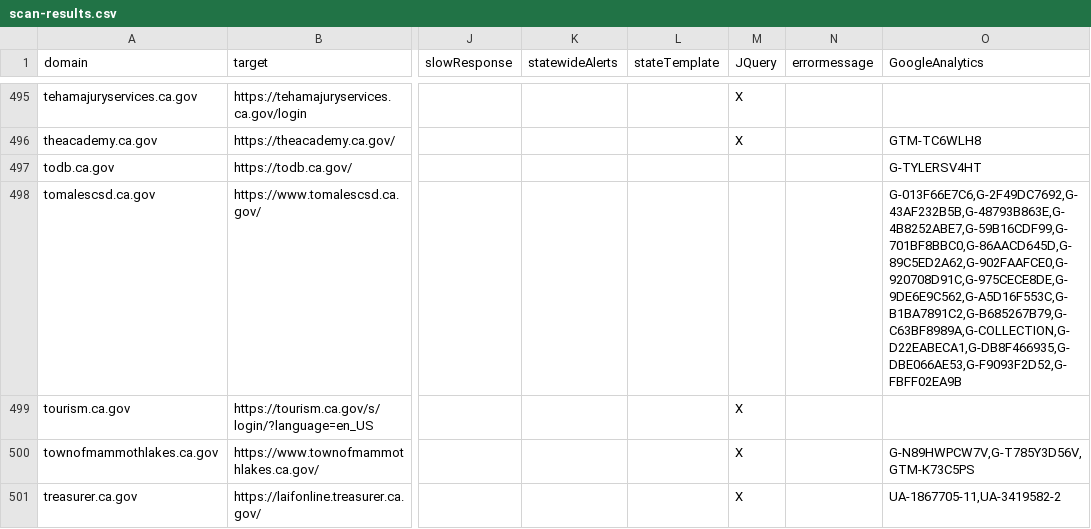
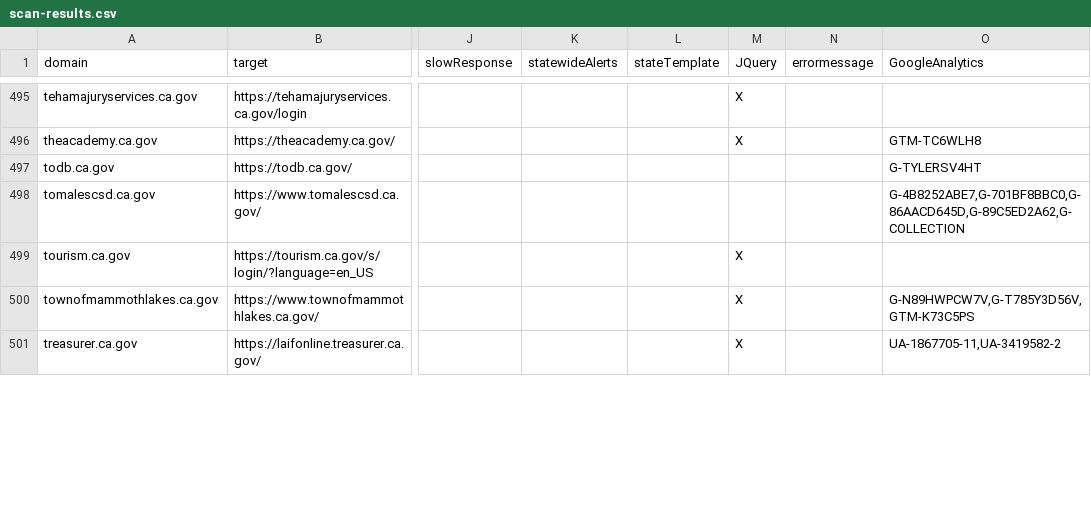
Before and after one commit to carterm/scan-url, a CSV file: publish/scan-results.csv, drawn as a sheet; only a part is shown, gaps mark what is left out; the diff covers the shown part only; the diff names each change by its address in the sheet, - before the commit and + after, or states it on an @@ line.

Commit message:
Analytics cleanup

```diff
--- a/publish/scan-results.csv
+++ b/publish/scan-results.csv
-O498 (GoogleAnalytics): G-013F66E7C6,G-2F49DC7692,G-43AF232B5B,G-48793B863E,G-4B8252ABE7,G-59B16CDF99,G-701BF8BBC0,G-86AACD645D,G-89C5ED2A62,G-902FAAFCE0,G-920708D91C,G-975CECE8DE,G-9DE6E9C562,G-A5D16F553C,G-B1BA7891C2,G-B685267B79,G-C63BF8989A,G-COLLECTION,G-D22EABECA1,G-DB8F466935,G-DBE066AE53,G-F9093F2D52,G-FBFF02EA9B
+O498 (GoogleAnalytics): G-4B8252ABE7,G-701BF8BBC0,G-86AACD645D,G-89C5ED2A62,G-COLLECTION
```
Also changed, not shown: 56 edited cells elsewhere in this file.
